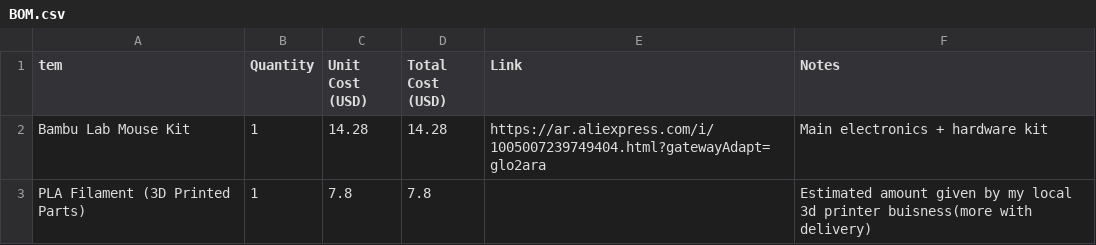
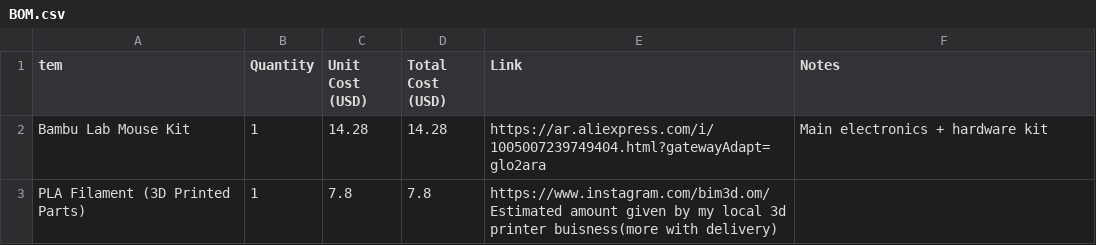
Before and after one commit to Scorpion9000IQmech/CLOUD-MOUSE, a CSV file: BOM.csv, drawn as a sheet.

Commit message:
Update BOM.csv

```diff
--- a/BOM.csv
+++ b/BOM.csv
@@ -2,2 +2,2 @@ tem,Quantity,Unit Cost (USD),Total Cost (USD),Link,Notes
 Bambu Lab Mouse Kit,1,14.28,14.28,https://ar.aliexpress.com/i/1005007239749404.html?gatewayAdapt=glo2ara,Main electronics + hardware kit
-PLA Filament (3D Printed Parts),1,7.8,7.8,,Estimated amount given by my local 3d printer buisness(more with delivery)
+PLA Filament (3D Printed Parts),1,7.8,7.8,https://www.instagram.com/bim3d.om/Estimated amount given by my local 3d printer buisness(more with delivery)
```
